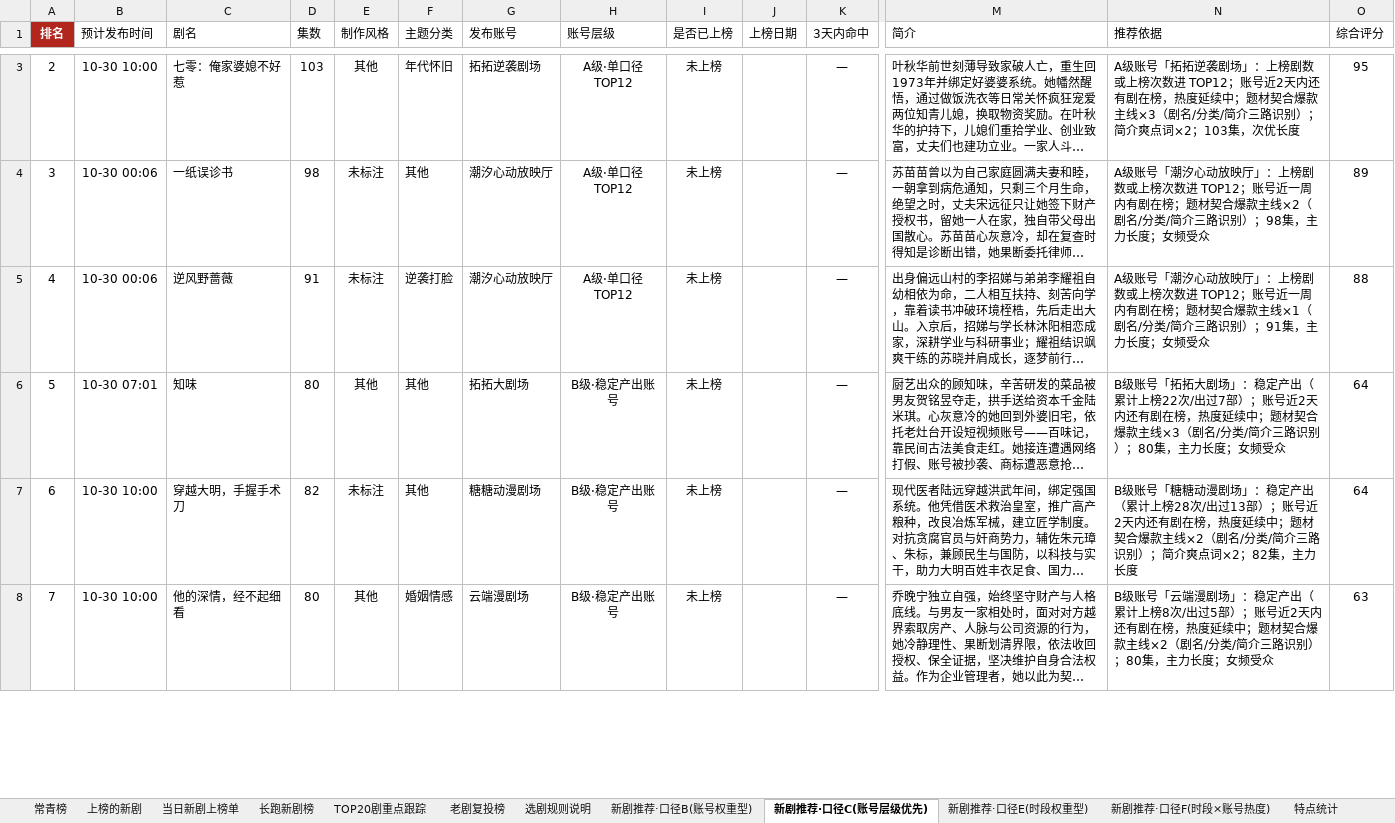
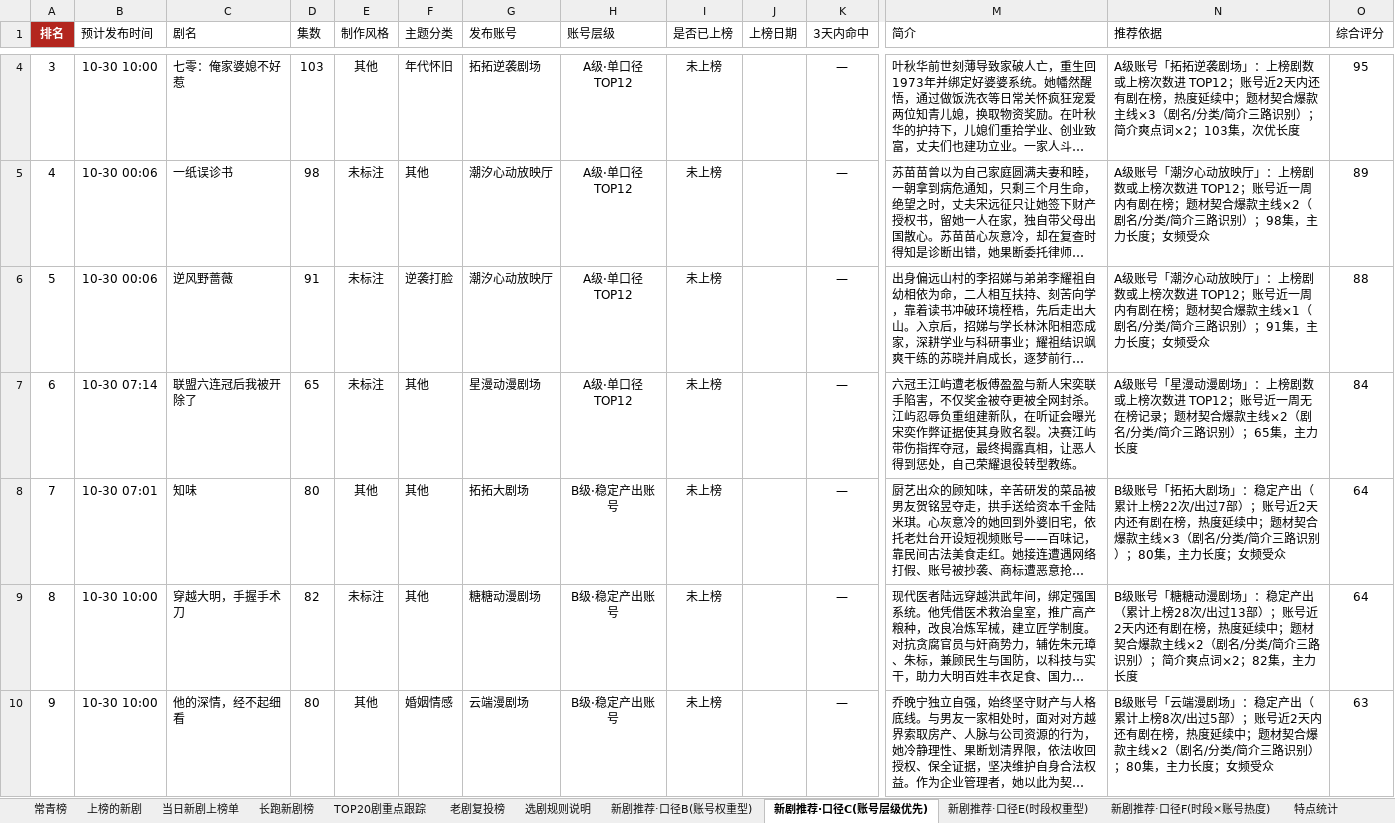
Before and after one commit to 2m247cdz9k-design/tomato-drama-rankings, an Excel workbook: 榜单数据.xlsx, sheet 新剧推荐·口径C(账号层级优先), drawn as a sheet; only a part is shown, gaps mark what is left out; long unchanged cells end in …; values as stored, in another font and other column widths than the file's, no borders; addresses are those after the commit; rows hold the shown columns only; the diff covers the shown part only; the diff names each change by its address in the sheet, - before the commit and + after, or states it on an @@ line.

```diff
--- a/榜单数据.xlsx (sheet 新剧推荐·口径C(账号层级优先))
+++ b/榜单数据.xlsx (sheet 新剧推荐·口径C(账号层级优先))
-A4 (排名): 2
+A4 (排名): 3
-A5 (排名): 3
+A5 (排名): 4
-A6 (排名): 4
+A6 (排名): 5
+row 7: 6 | 10-30 07:14 | 联盟六连冠后我被开除了 | 65 | 未标注 | 其他 | 星漫动漫剧场 | A级·单口径TOP12 | 未上榜 |  | — | 六冠王江屿遭老板傅盈盈与新人宋奕联手陷害，不仅奖金被夺更被全网封杀。江屿忍辱负重组建新队，在听证会曝光宋奕作弊证据使其身败名裂。决赛江屿带伤指挥夺冠，最终揭露真相，让恶人得到惩处，自己荣耀退役转型教练。 | A级账号「星漫动漫剧场」：上榜剧数或上榜次数进 TOP12；账号近一周无在榜记录；题材契合爆款主线×2（剧名/分类/简介三路识别）；65集，主力长度 | 84
-A8 (排名): 5
+A8 (排名): 7
-A9 (排名): 6
+A9 (排名): 8
-A10 (排名): 7
+A10 (排名): 9
```
Also changed, not shown: 7 added rows, 8 removed rows and 12 edited cells elsewhere in this sheet, sheet 新剧推荐·口径B(账号权重型), sheet 新剧推荐·口径F(时段×账号热度), sheet 新剧推荐·口径E(时段权重型), 2 other files.
